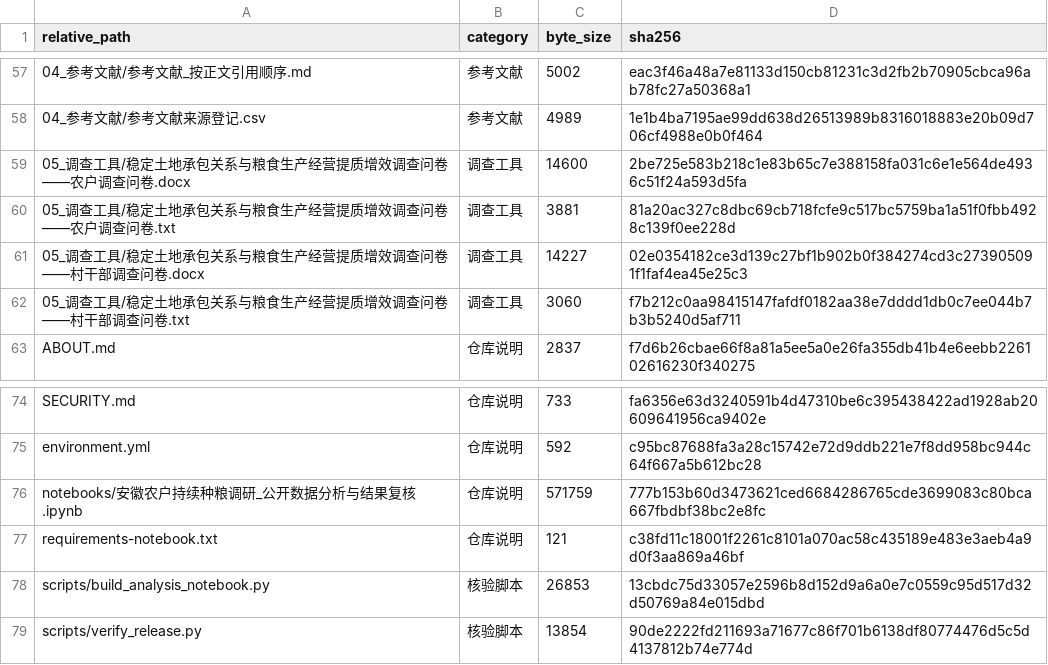
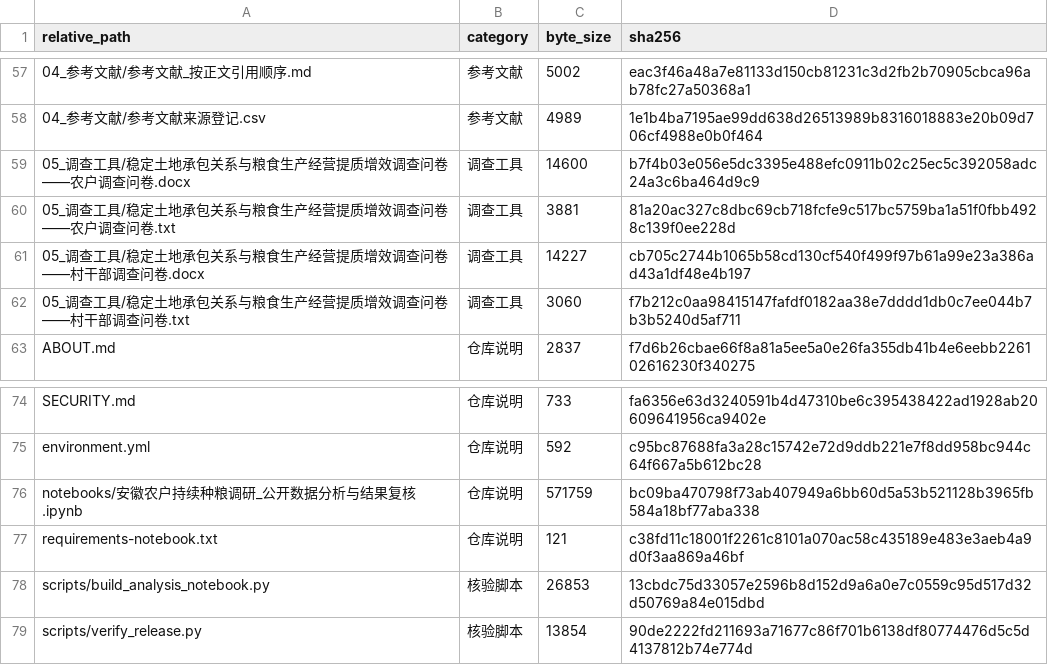
Before and after one commit to HNNUYUXUAN/anhui-rural-survey, a CSV file: MANIFEST.csv, drawn as a sheet; only a part is shown, gaps mark what is left out; the diff covers the shown part only.

```diff
--- a/MANIFEST.csv
+++ b/MANIFEST.csv
@@ -58,5 +58,5 @@
 04_参考文献/参考文献来源登记.csv,参考文献,4989,1e1b4ba7195ae99dd638d26513989b8316018883e20b09d706cf4988e0b0f464
-05_调查工具/稳定土地承包关系与粮食生产经营提质增效调查问卷——农户调查问卷.docx,调查工具,14600,2be725e583b218c1e83b65c7e388158fa031c6e1e564de4936c51f24a593d5fa
+05_调查工具/稳定土地承包关系与粮食生产经营提质增效调查问卷——农户调查问卷.docx,调查工具,14600,b7f4b03e056e5dc3395e488efc0911b02c25ec5c392058adc24a3c6ba464d9c9
 05_调查工具/稳定土地承包关系与粮食生产经营提质增效调查问卷——农户调查问卷.txt,调查工具,3881,81a20ac327c8dbc69cb718fcfe9c517bc5759ba1a51f0fbb4928c139f0ee228d
-05_调查工具/稳定土地承包关系与粮食生产经营提质增效调查问卷——村干部调查问卷.docx,调查工具,14227,02e0354182ce3d139c27bf1b902b0f384274cd3c273905091f1faf4ea45e25c3
+05_调查工具/稳定土地承包关系与粮食生产经营提质增效调查问卷——村干部调查问卷.docx,调查工具,14227,cb705c2744b1065b58cd130cf540f499f97b61a99e23a386ad43a1df48e4b197
 05_调查工具/稳定土地承包关系与粮食生产经营提质增效调查问卷——村干部调查问卷.txt,调查工具,3060,f7b212c0aa98415147fafdf0182aa38e7dddd1db0c7ee044b7b3b5240d5af711
@@ -75,3 +75,3 @@ SECURITY.md,仓库说明,733,fa6356e63d3240591b4d47310be6c395438422ad1928ab20609
 environment.yml,仓库说明,592,c95bc87688fa3a28c15742e72d9ddb221e7f8dd958bc944c64f667a5b612bc28
-notebooks/安徽农户持续种粮调研_公开数据分析与结果复核.ipynb,仓库说明,571759,777b153b60d3473621ced6684286765cde3699083c80bca667fbdbf38bc2e8fc
+notebooks/安徽农户持续种粮调研_公开数据分析与结果复核.ipynb,仓库说明,571759,bc09ba470798f73ab407949a6bb60d5a53b521128b3965fb584a18bf77aba338
 requirements-notebook.txt,仓库说明,121,c38fd11c18001f2261c8101a070ac58c435189e483e3aeb4a9d0f3aa869a46bf
```
Also changed, not shown: 26 edited cells elsewhere in this file, 4 other files.
